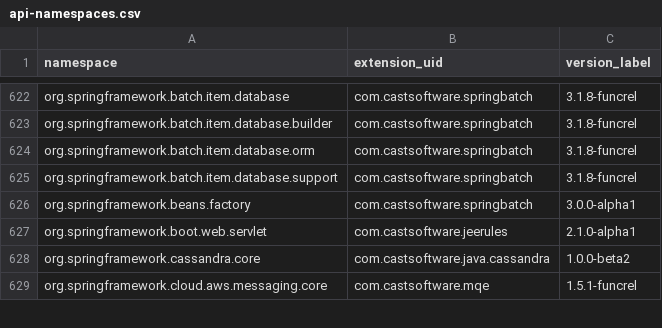
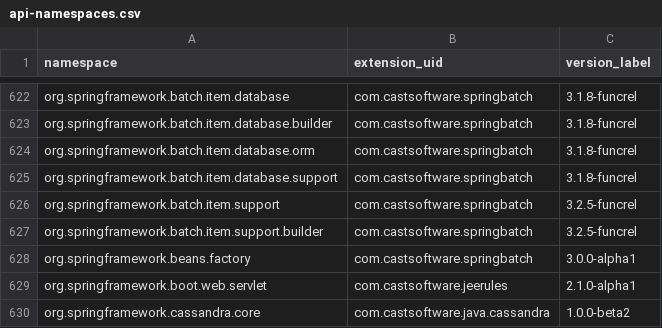
Before and after one commit to CAST-projects/QRPortal, a CSV file: rest/extend/reports/api-namespaces.csv, drawn as a sheet; only a part is shown, gaps mark what is left out; the shorter side is filled out with more unchanged rows; the diff names each change by its address in the sheet, - before the commit and + after, or states it on an @@ line.

Commit message:
Automatic commit from job CAIP_Tool_Build_QRPortal_Data BuildNumber=6985

```diff
--- a/rest/extend/reports/api-namespaces.csv
+++ b/rest/extend/reports/api-namespaces.csv
+row 626: org.springframework.batch.item.support | com.castsoftware.springbatch | 3.2.5-funcrel
+row 627: org.springframework.batch.item.support.builder | com.castsoftware.springbatch | 3.2.5-funcrel
```
Also changed, not shown: 30 other files.
